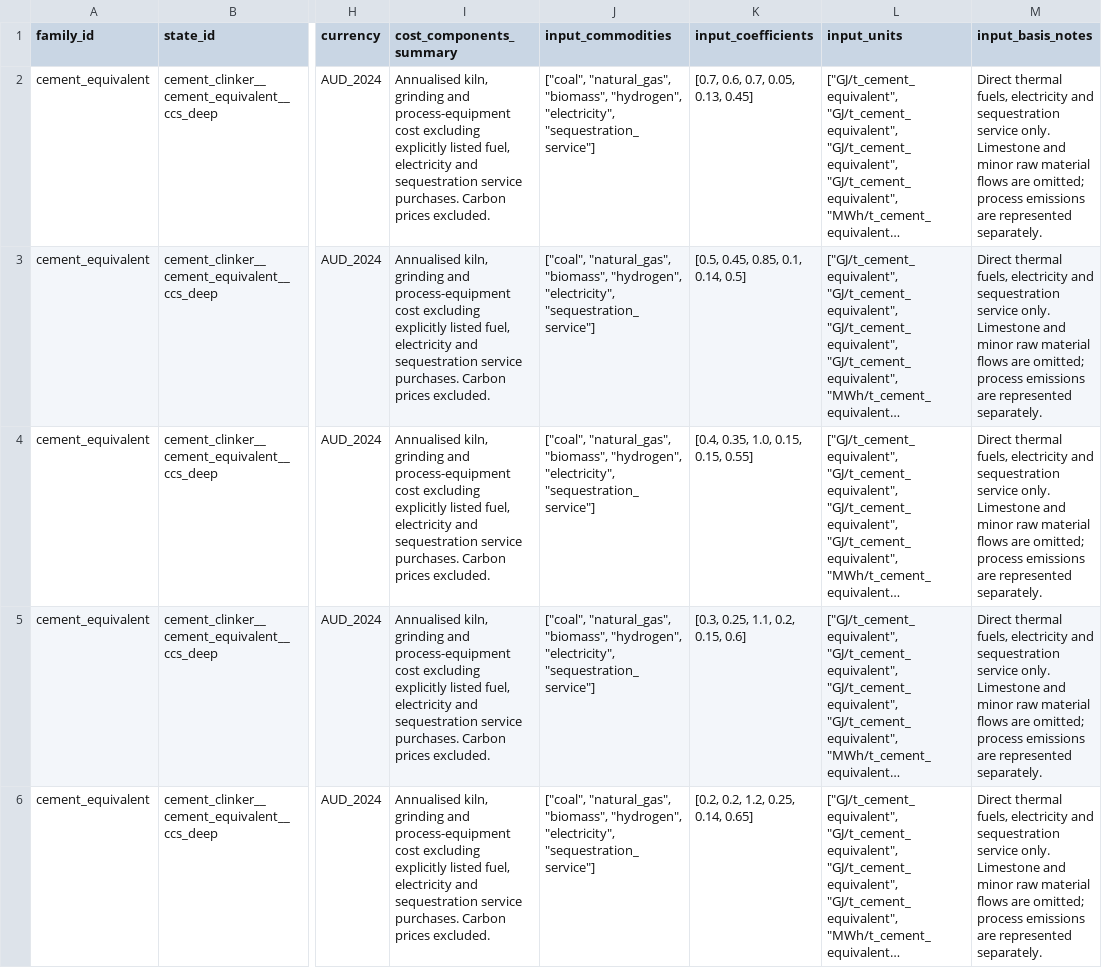
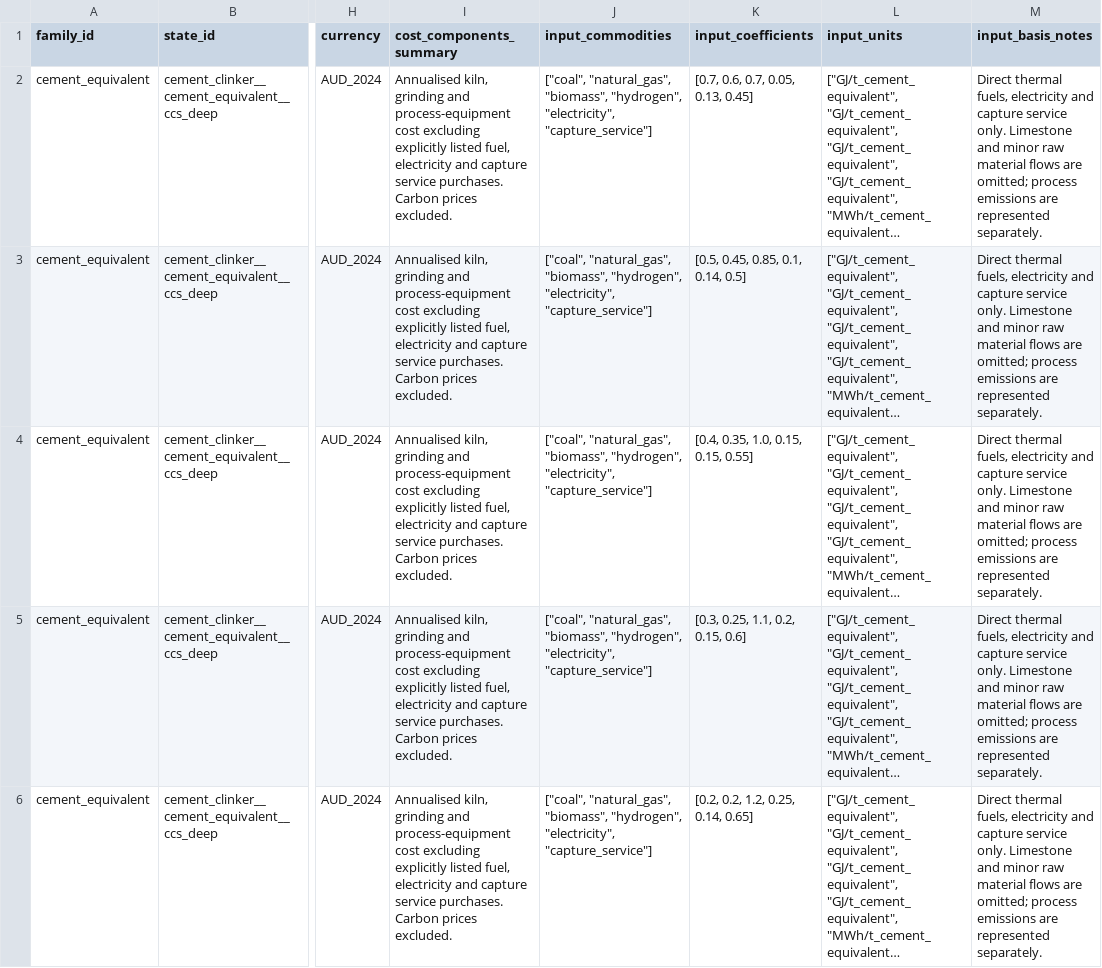
Before and after one commit to austimes/simple-msm, a CSV file: sector_trajectory_library/families/cement_equivalent/family_states.csv, drawn as a sheet; only a part is shown, gaps mark what is left out; long unchanged cells end in …; the diff covers the shown part only; the diff names each change by its address in the sheet, - before the commit and + after, or states it on an @@ line.

```diff
--- a/sector_trajectory_library/families/cement_equivalent/family_states.csv
+++ b/sector_trajectory_library/families/cement_equivalent/family_states.csv
-I2:I6 (cost_components_summary): …electricity and sequestration service purchases.…
+I2:I6 (cost_components_summary): …electricity and capture service purchases.…
-J2:J6 (input_commodities): …"hydrogen", "electricity", "sequestration_service"]
+J2:J6 (input_commodities): …"hydrogen", "electricity", "capture_service"]
-M2:M6 (input_basis_notes): …electricity and sequestration service only.…
+M2:M6 (input_basis_notes): …electricity and capture service only.…
```
Also changed, not shown: 21 edited cells elsewhere in this file, sector_trajectory_library/exports/legacy/sector_state_curves_balanced.csv, sector_trajectory_library/families/crude_steel/family_states.csv, 30 other files.
